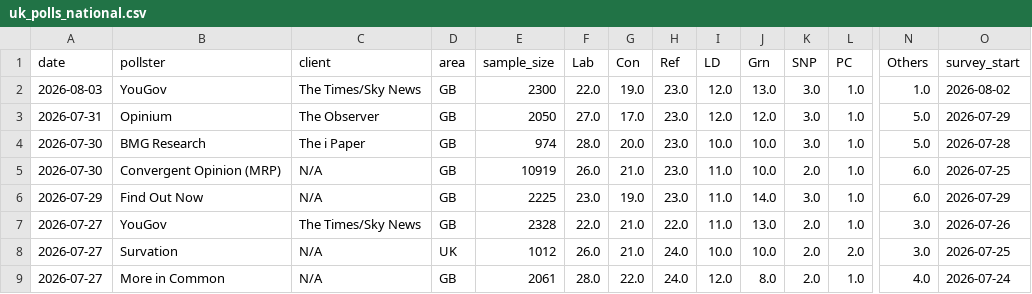
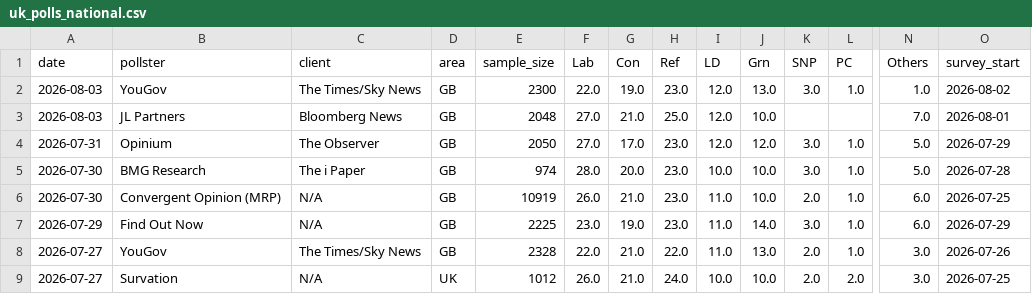
Before and after one commit to agoldhammer/UKPolls, a CSV file: data/uk_polls_national.csv, drawn as a sheet; only a part is shown, gaps mark what is left out; the shorter side is filled out with more unchanged rows; rows hold the shown columns only; the diff names each change by its address in the sheet, - before the commit and + after, or states it on an @@ line.

Commit message:
Add JL Partners/Bloomberg News poll (fieldwork Aug 1 2026)

```diff
--- a/data/uk_polls_national.csv
+++ b/data/uk_polls_national.csv
+row 3: 2026-08-03 | JL Partners | Bloomberg News | GB | 2048 | 27.0 | 21.0 | 25.0 | 12.0 | 10.0 |  |  | 7.0 | 2026-08-01
```
Also changed, not shown: 4 other files.
